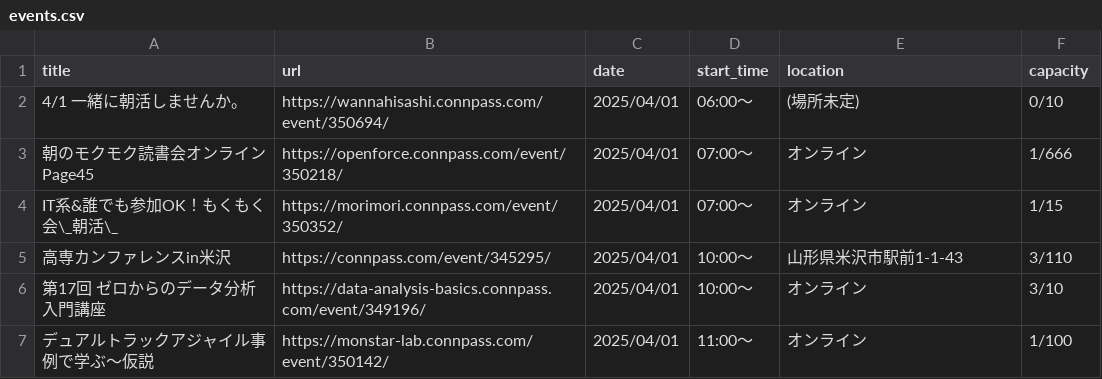
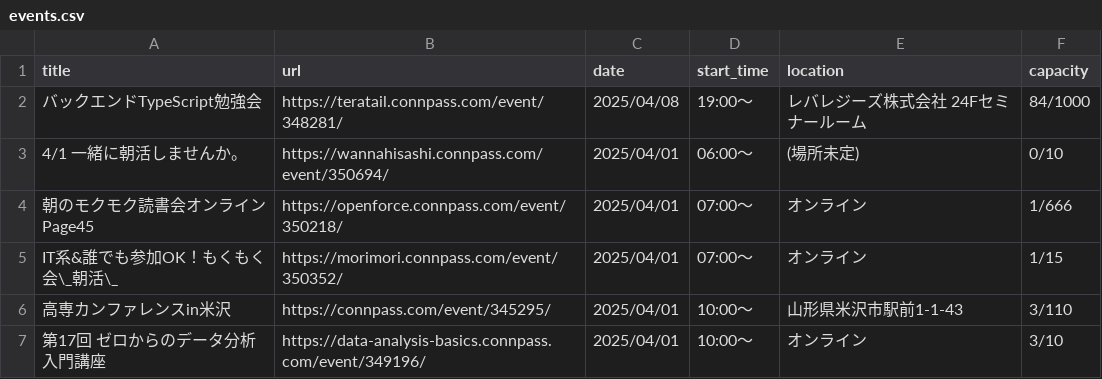
Before and after one commit to nyuta01/event-analyzer, a CSV file: src/data/events.csv, drawn as a sheet; only a part is shown; the shorter side is filled out with more unchanged rows; the diff names each change by its address in the sheet, - before the commit and + after, or states it on an @@ line.

```diff
--- a/src/data/events.csv
+++ b/src/data/events.csv
+row 2: バックエンドTypeScript勉強会 | https://teratail.connpass.com/event/348281/ | 2025/04/08 | 19:00〜 | レバレジーズ株式会社 24Fセミナールーム | 84/1000
```
Also changed, not shown: 2 other files.
